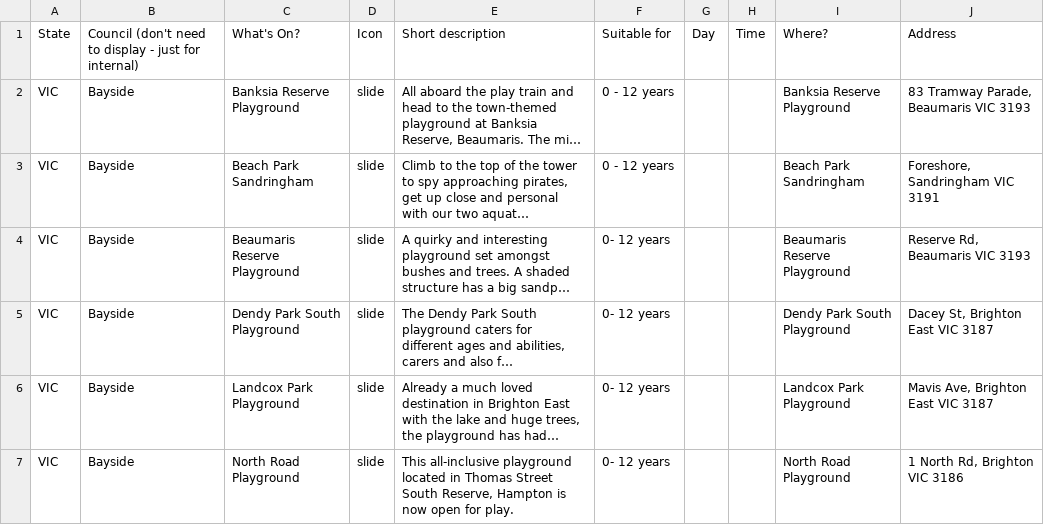
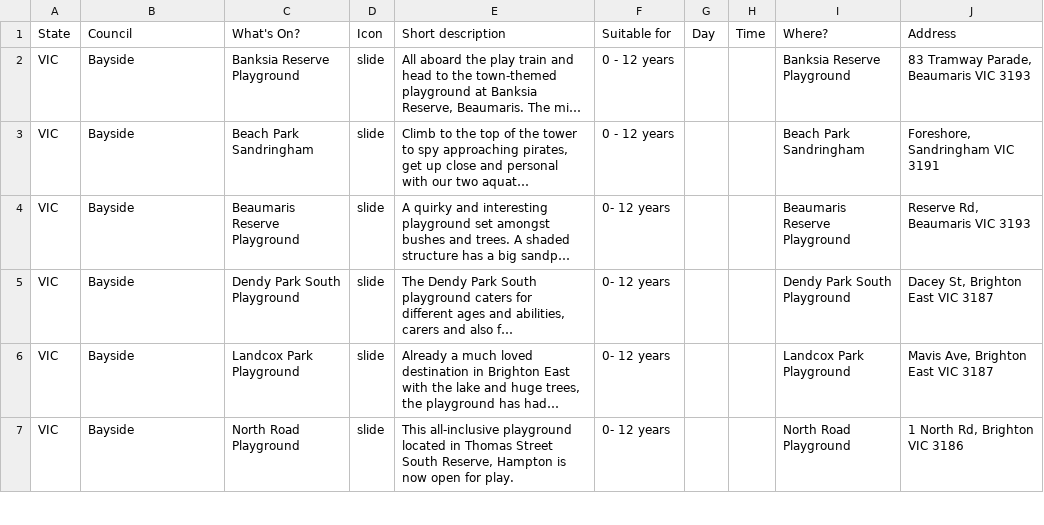
Before and after one commit to jame2O/Maggie-Python, a CSV file: python_scripts/data/vicParks.csv, drawn as a sheet; only a part is shown; long unchanged cells end in …; the diff covers the shown part only; the diff names each change by its address in the sheet, - before the commit and + after, or states it on an @@ line.

```diff
--- a/python_scripts/data/vicParks.csv
+++ b/python_scripts/data/vicParks.csv
-B1: Council (don't need to display - just for internal)
+B1: Council
```
Also changed, not shown: 81 edited cells elsewhere in this file, python_scripts/data/vicMaster.csv, 1 other file.
